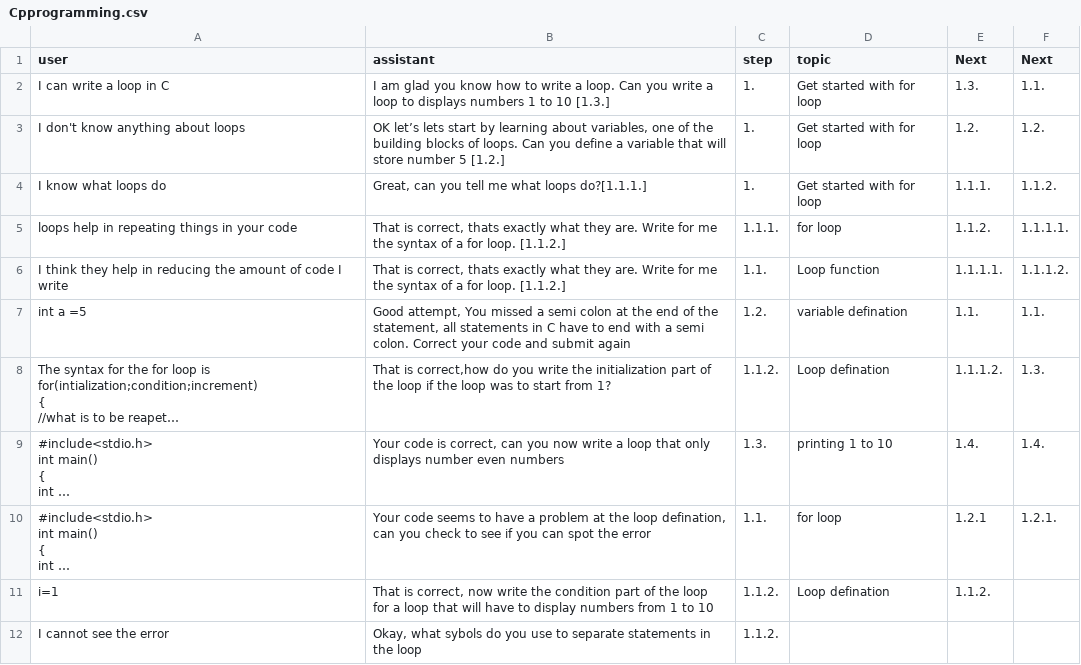
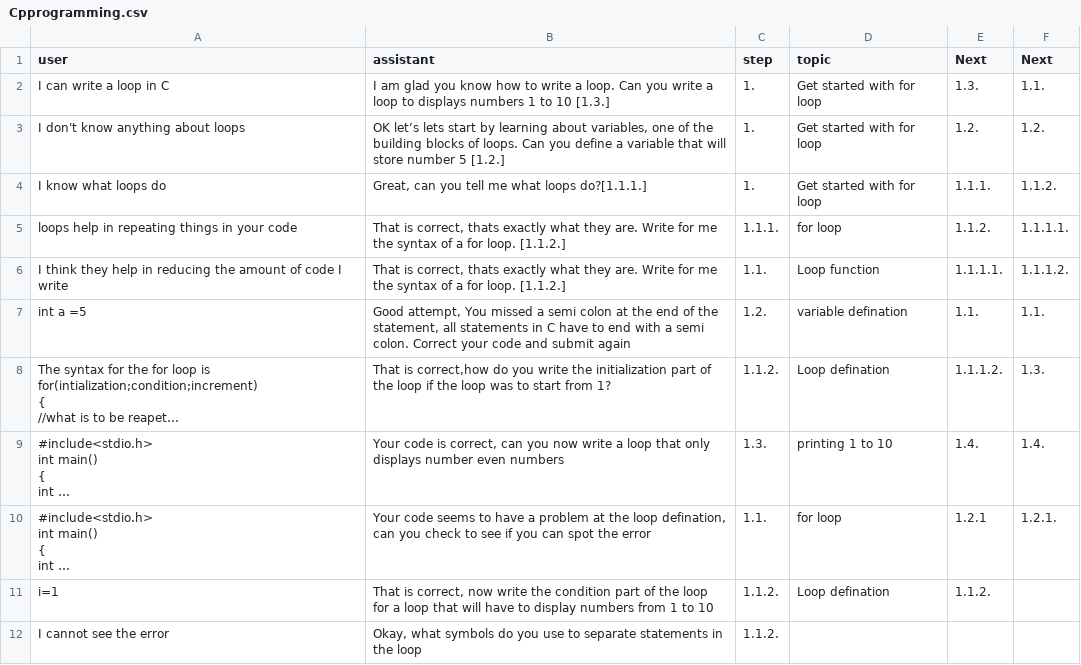
Before and after one commit to Peggy4444/shotGPT_educational, a CSV file: data/CP programming agent/Cpprogramming.csv, drawn as a sheet; long unchanged cells end in …; the diff names each change by its address in the sheet, - before the commit and + after, or states it on an @@ line.

Commit message:
made changes to the data files

```diff
--- a/data/CP programming agent/Cpprogramming.csv
+++ b/data/CP programming agent/Cpprogramming.csv
-B12 (assistant): Okay, what sybols do you…
+B12 (assistant): Okay, what symbols do you…
```
Also changed, not shown: 5 other files.
